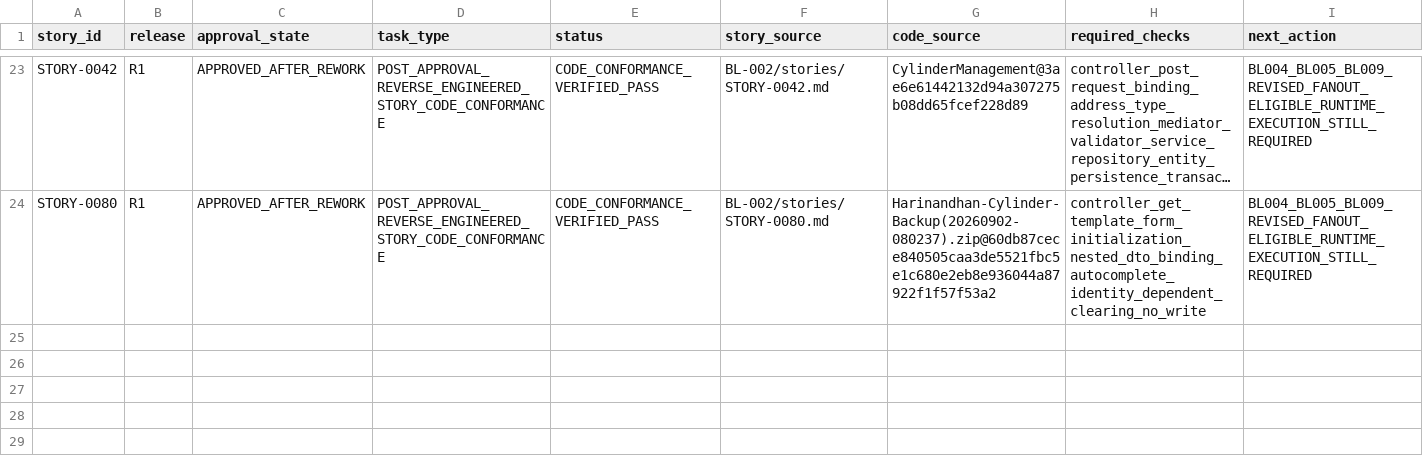
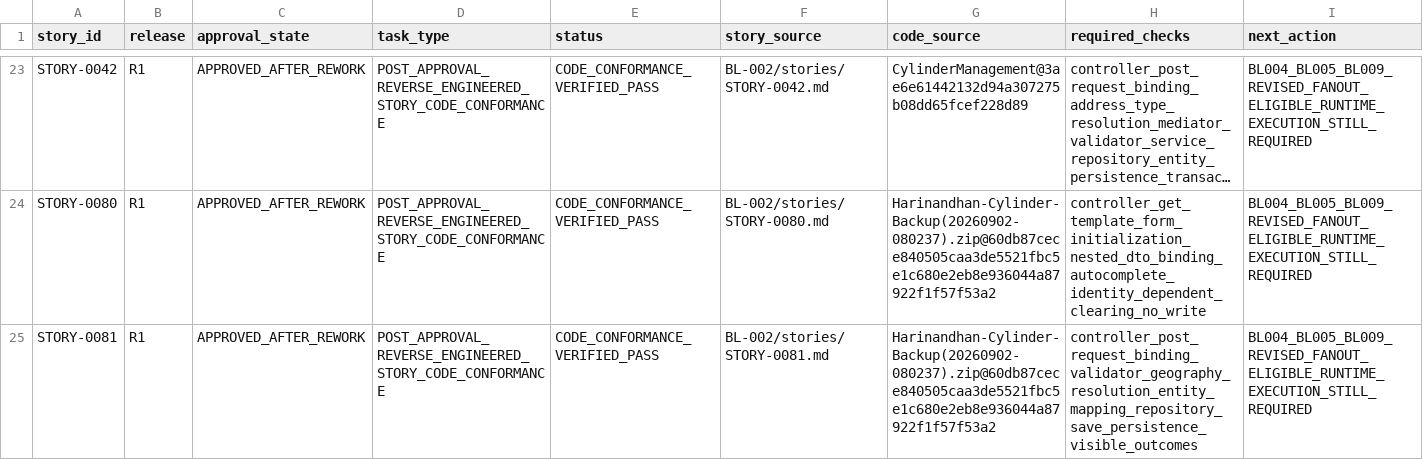
Before and after one commit to vvekselva/CylindnderManagementDependcies, a CSV file: BL-002/post-approval-code-conformance-task-queue.csv, drawn as a sheet; only a part is shown, gaps mark what is left out; long unchanged cells end in …; the diff names each change by its address in the sheet, - before the commit and + after, or states it on an @@ line.

Commit message:
Record STORY-0081 conformance pass and fanout eligibility

```diff
--- a/BL-002/post-approval-code-conformance-task-queue.csv
+++ b/BL-002/post-approval-code-conformance-task-queue.csv
+row 25: STORY-0081 | R1 | APPROVED_AFTER_REWORK | POST_APPROVAL_REVERSE_ENGINEERED_STORY_CODE_CONFORMANCE | CODE_CONFORMANCE_VERIFIED_PASS | BL-002/stories/STORY-0081.md | Harinandhan-Cylinder-Backup(20260902-080237).zip@60db87cece840505caa3de5521fbc5e1c680e2eb8e936044a87922f1f57f53a2 | controller_post_request_binding_validator_geography_resolution_entity_mapping_repository_save_persistence_visible_outcomes | BL004_BL005_BL009_REVISED_FANOUT_ELIGIBLE_RUNTIME_EXECUTION_STILL_REQUIRED
```
